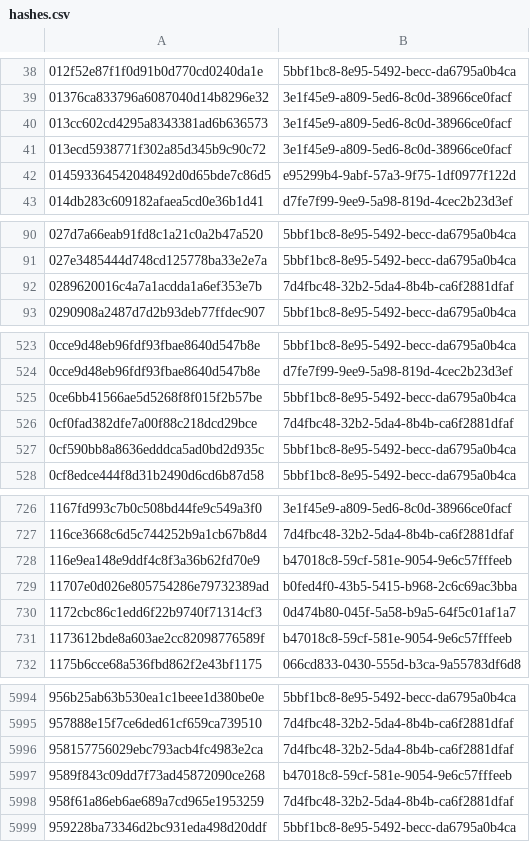
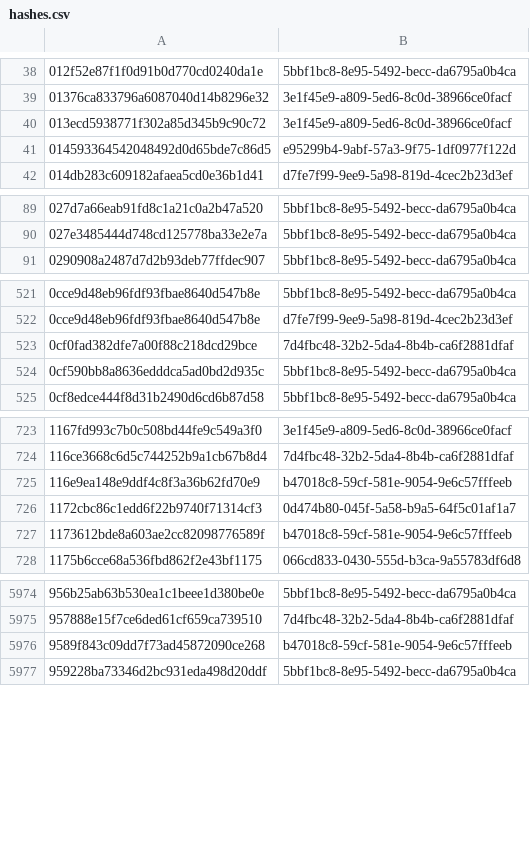
Before and after one commit to AliceGrey/c2magnet-feed, a CSV file: misp/hashes.csv, drawn as a sheet; only a part is shown, gaps mark what is left out; the diff covers the shown part only; the diff names each change by its address in the sheet, - before the commit and + after, or states it on an @@ line.

```diff
--- a/misp/hashes.csv
+++ b/misp/hashes.csv
-row 40: 013cc602cd4295a8343381ad6b636573 | 3e1f45e9-a809-5ed6-8c0d-38966ce0facf
-row 92: 0289620016c4a7a1acdda1a6ef353e7b | 7d4fbc48-32b2-5da4-8b4b-ca6f2881dfaf
-row 525: 0ce6bb41566ae5d5268f8f015f2b57be | 5bbf1bc8-8e95-5492-becc-da6795a0b4ca
-row 729: 11707e0d026e805754286e79732389ad | b0fed4f0-43b5-5415-b968-2c6c69ac3bba
-row 5996: 958157756029ebc793acb4fc4983e2ca | 7d4fbc48-32b2-5da4-8b4b-ca6f2881dfaf
-row 5998: 958f61a86eb6ae689a7cd965e1953259 | 7d4fbc48-32b2-5da4-8b4b-ca6f2881dfaf
```
Also changed, not shown: 26 removed rows elsewhere in this file, 32 other files.
